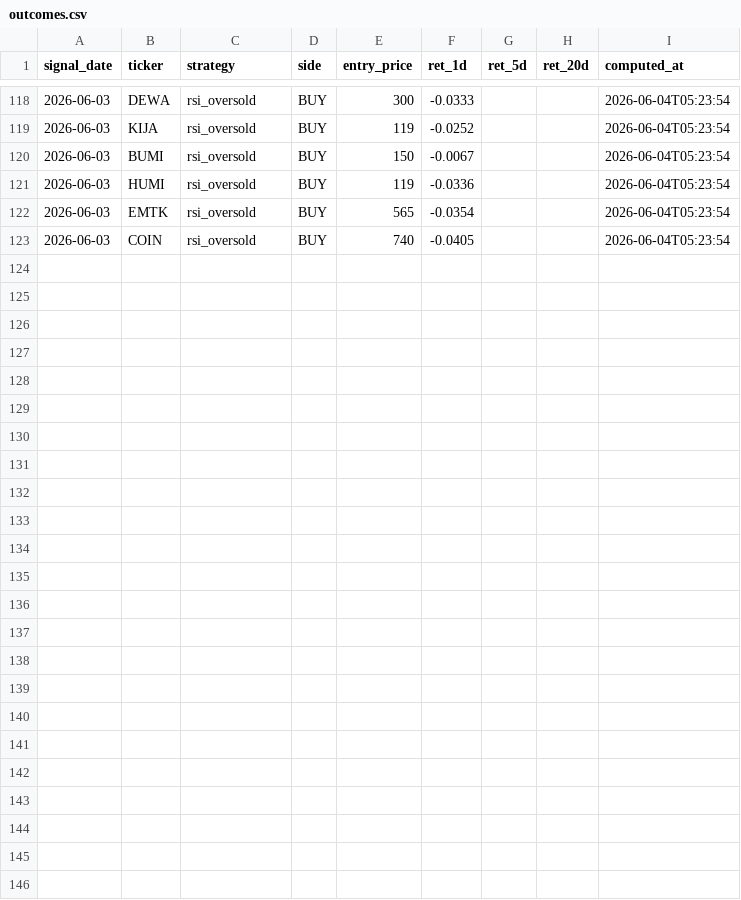
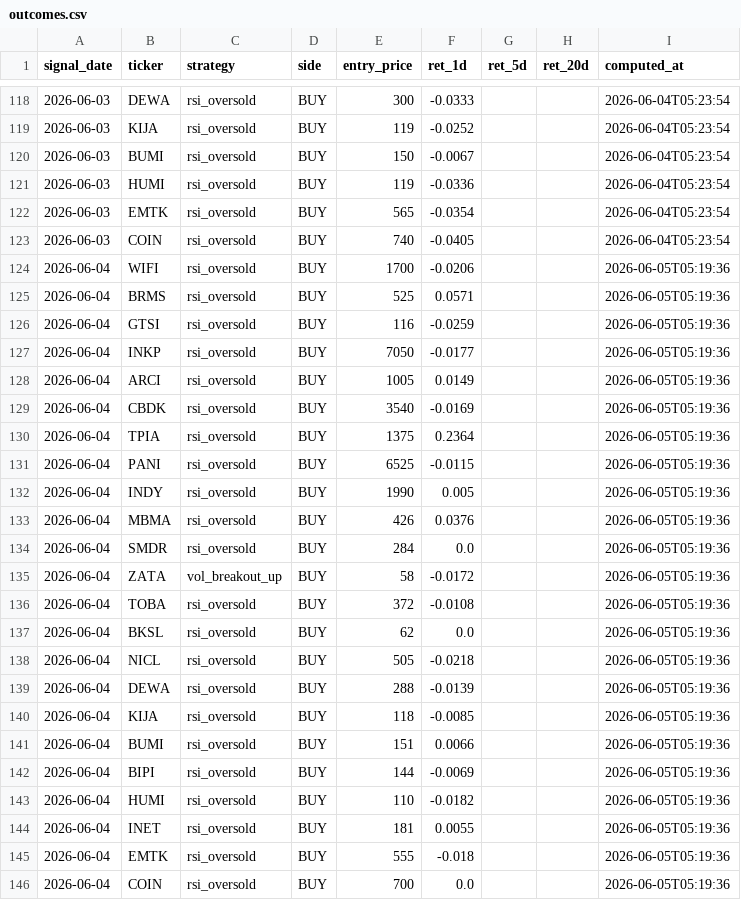
Before and after one commit to yazqe/idx-signals, a CSV file: outcomes.csv, drawn as a sheet; only a part is shown, gaps mark what is left out.

```diff
--- a/outcomes.csv
+++ b/outcomes.csv
@@ -123 +123,24 @@ signal_date,ticker,strategy,side,entry_price,ret_1d,ret_5d,ret_20d,computed_at
 2026-06-03,COIN,rsi_oversold,BUY,740,-0.0405,,,2026-06-04T05:23:54
+2026-06-04,WIFI,rsi_oversold,BUY,1700,-0.0206,,,2026-06-05T05:19:36
+2026-06-04,BRMS,rsi_oversold,BUY,525,0.0571,,,2026-06-05T05:19:36
+2026-06-04,GTSI,rsi_oversold,BUY,116,-0.0259,,,2026-06-05T05:19:36
+2026-06-04,INKP,rsi_oversold,BUY,7050,-0.0177,,,2026-06-05T05:19:36
+2026-06-04,ARCI,rsi_oversold,BUY,1005,0.0149,,,2026-06-05T05:19:36
+2026-06-04,CBDK,rsi_oversold,BUY,3540,-0.0169,,,2026-06-05T05:19:36
+2026-06-04,TPIA,rsi_oversold,BUY,1375,0.2364,,,2026-06-05T05:19:36
+2026-06-04,PANI,rsi_oversold,BUY,6525,-0.0115,,,2026-06-05T05:19:36
+2026-06-04,INDY,rsi_oversold,BUY,1990,0.005,,,2026-06-05T05:19:36
+2026-06-04,MBMA,rsi_oversold,BUY,426,0.0376,,,2026-06-05T05:19:36
+2026-06-04,SMDR,rsi_oversold,BUY,284,0.0,,,2026-06-05T05:19:36
+2026-06-04,ZATA,vol_breakout_up,BUY,58,-0.0172,,,2026-06-05T05:19:36
+2026-06-04,TOBA,rsi_oversold,BUY,372,-0.0108,,,2026-06-05T05:19:36
+2026-06-04,BKSL,rsi_oversold,BUY,62,0.0,,,2026-06-05T05:19:36
+2026-06-04,NICL,rsi_oversold,BUY,505,-0.0218,,,2026-06-05T05:19:36
+2026-06-04,DEWA,rsi_oversold,BUY,288,-0.0139,,,2026-06-05T05:19:36
+2026-06-04,KIJA,rsi_oversold,BUY,118,-0.0085,,,2026-06-05T05:19:36
+2026-06-04,BUMI,rsi_oversold,BUY,151,0.0066,,,2026-06-05T05:19:36
+2026-06-04,BIPI,rsi_oversold,BUY,144,-0.0069,,,2026-06-05T05:19:36
+2026-06-04,HUMI,rsi_oversold,BUY,110,-0.0182,,,2026-06-05T05:19:36
+2026-06-04,INET,rsi_oversold,BUY,181,0.0055,,,2026-06-05T05:19:36
+2026-06-04,EMTK,rsi_oversold,BUY,555,-0.018,,,2026-06-05T05:19:36
+2026-06-04,COIN,rsi_oversold,BUY,700,0.0,,,2026-06-05T05:19:36
```
Also changed, not shown: 7 other files.
